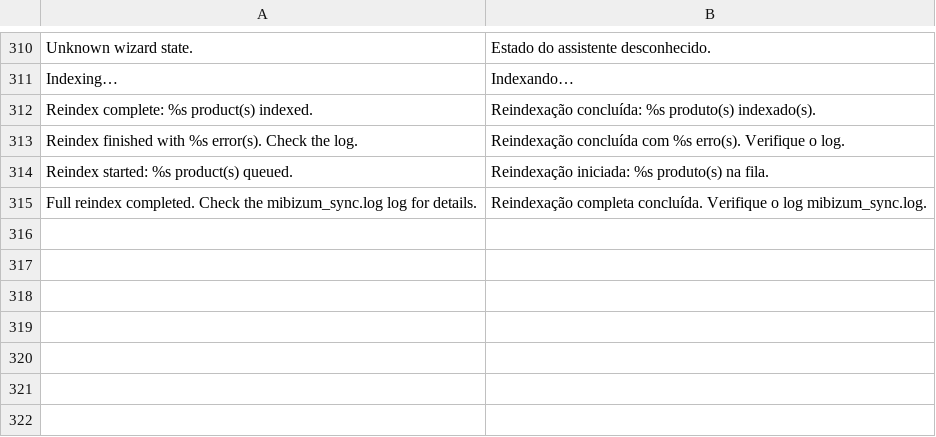
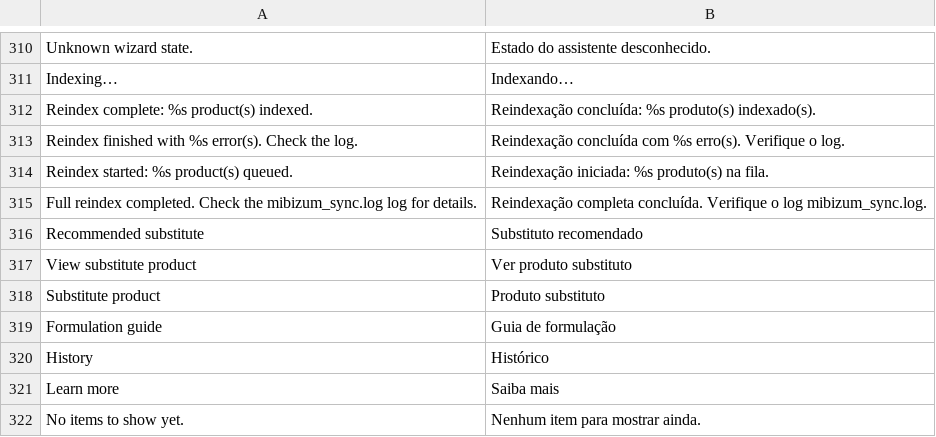
Before and after one commit to Mibizum/magento-openMage, a CSV file: src/app/locale/pt_BR/Mibizum_Sync.csv, drawn as a sheet; only a part is shown, gaps mark what is left out; the diff names each change by its address in the sheet, - before the commit and + after, or states it on an @@ line.

```diff
--- a/src/app/locale/pt_BR/Mibizum_Sync.csv
+++ b/src/app/locale/pt_BR/Mibizum_Sync.csv
+row 316: Recommended substitute | Substituto recomendado
+row 317: View substitute product | Ver produto substituto
+row 318: Substitute product | Produto substituto
+row 319: Formulation guide | Guia de formulação
+row 320: History | Histórico
+row 321: Learn more | Saiba mais
+row 322: No items to show yet. | Nenhum item para mostrar ainda.
```
Also changed, not shown: src/app/locale/de_DE/Mibizum_Sync.csv, src/app/locale/es_ES/Mibizum_Sync.csv, 16 other files.
